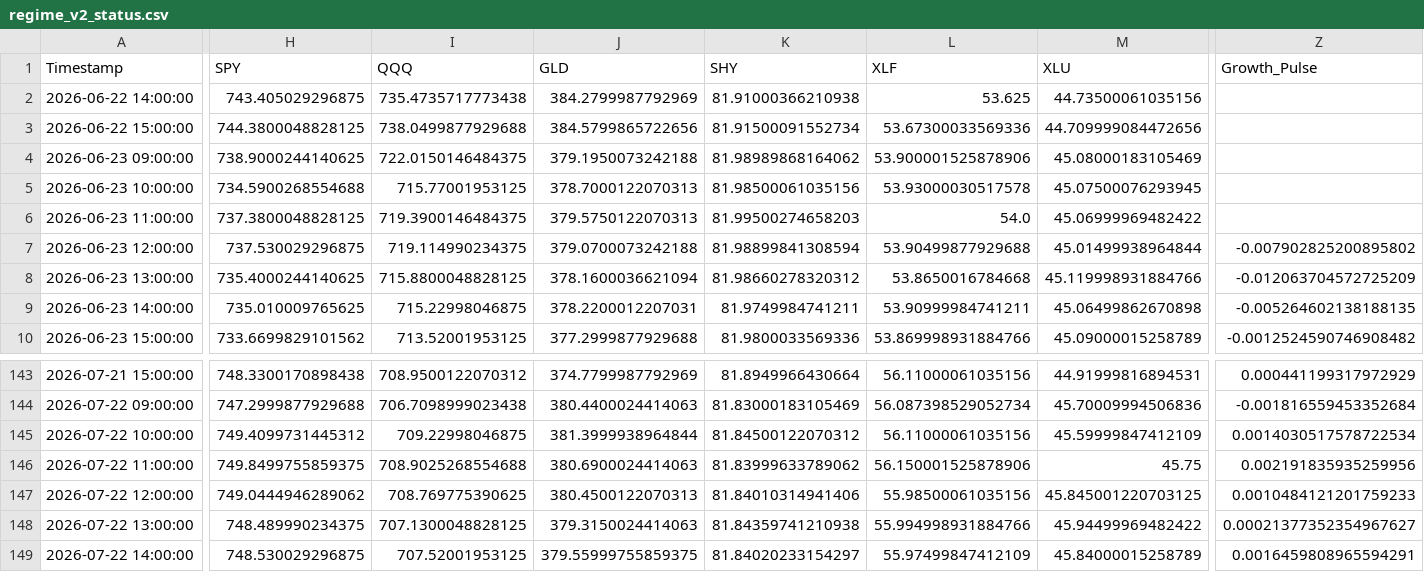
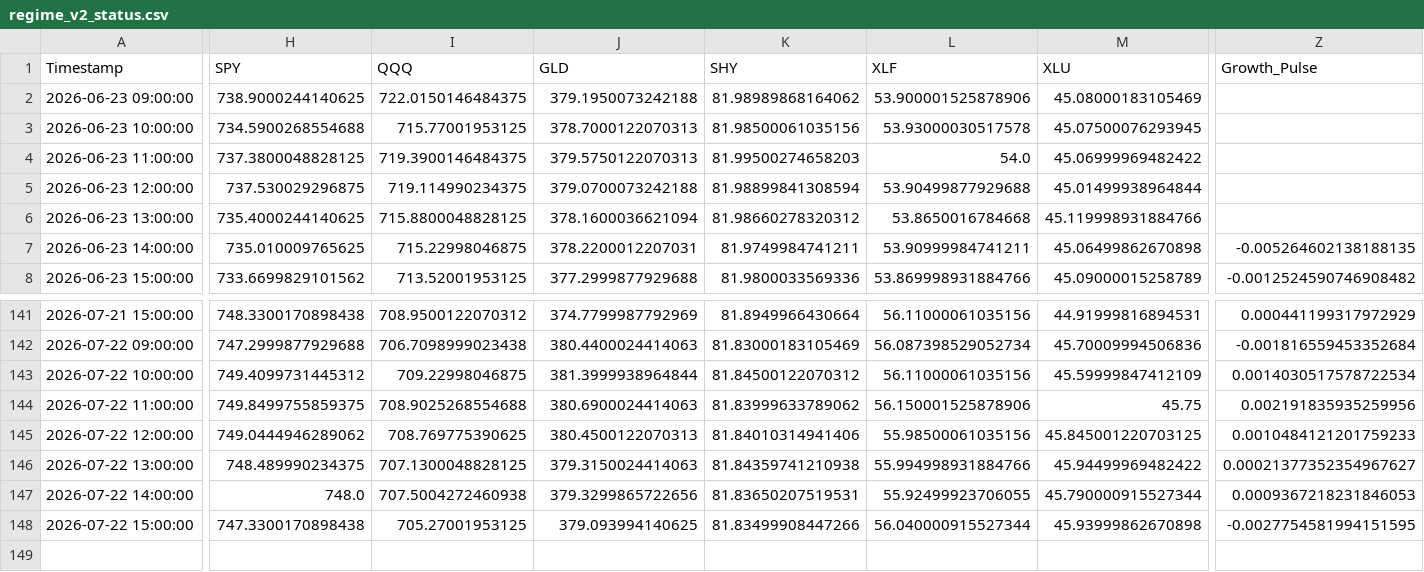
Before and after one commit to Abigail6on/MacroSentinel, a CSV file: data/processed/regime_v2_status.csv, drawn as a sheet; only a part is shown, gaps mark what is left out; removed rows and columns are numbered as before the commit, all else as after; rows hold the shown columns only; the diff covers the shown part only; the diff names each change by its address in the sheet, - before the commit and + after, or states it on an @@ line.

```diff
--- a/data/processed/regime_v2_status.csv
+++ b/data/processed/regime_v2_status.csv
-row 2: 2026-06-22 14:00:00 | 743.405029296875 | 735.4735717773438 | 384.2799987792969 | 81.91000366210938 | 53.625 | 44.73500061035156
-row 3: 2026-06-22 15:00:00 | 744.3800048828125 | 738.0499877929688 | 384.5799865722656 | 81.91500091552734 | 53.67300033569336 | 44.709999084472656
-Z5 (Growth_Pulse): -0.007902825200895802
+Z5 (Growth_Pulse): (empty)
-Z6 (Growth_Pulse): -0.012063704572725209
+Z6 (Growth_Pulse): (empty)
-H147 (SPY): 748.530029296875
+H147 (SPY): 748.0
-I147 (QQQ): 707.52001953125
+I147 (QQQ): 707.5004272460938
-J147 (GLD): 379.55999755859375
+J147 (GLD): 379.3299865722656
-K147 (SHY): 81.84020233154297
+K147 (SHY): 81.83650207519531
-L147 (XLF): 55.97499847412109
+L147 (XLF): 55.92499923706055
-M147 (XLU): 45.84000015258789
+M147 (XLU): 45.790000915527344
-Z147 (Growth_Pulse): 0.0016459808965594291
+Z147 (Growth_Pulse): 0.0009367218231846053
+row 148: 2026-07-22 15:00:00 | 747.3300170898438 | 705.27001953125 | 379.093994140625 | 81.83499908447266 | 56.040000915527344 | 45.93999862670898 | -0.0027754581994151595
```
Also changed, not shown: 4 edited cells elsewhere in this file, data/processed/backtest_results.csv, data/processed/live_prices.csv, 6 other files.
